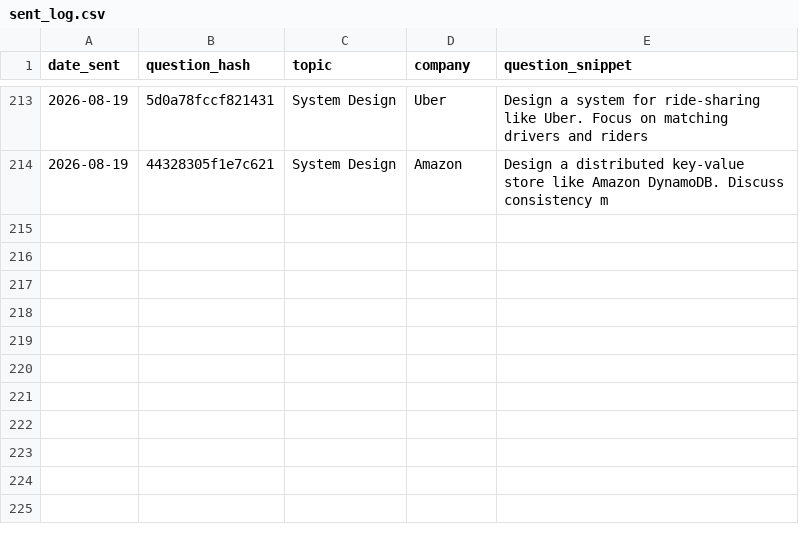
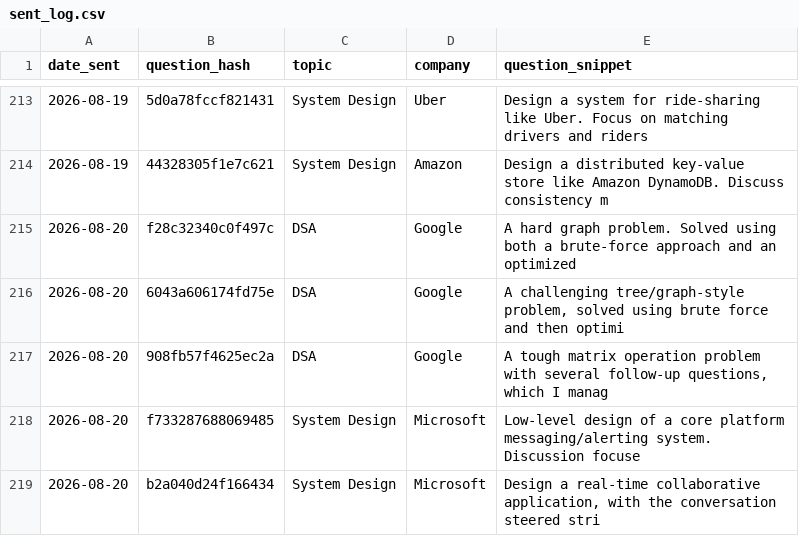
Before and after one commit to ayush95123/daily-iq, a CSV file: sent_log.csv, drawn as a sheet; only a part is shown, gaps mark what is left out; the diff names each change by its address in the sheet, - before the commit and + after, or states it on an @@ line.

```diff
--- a/sent_log.csv
+++ b/sent_log.csv
+row 215: 2026-08-20 | f28c32340c0f497c | DSA | Google | A hard graph problem. Solved using both a brute-force approach and an optimized
+row 216: 2026-08-20 | 6043a606174fd75e | DSA | Google | A challenging tree/graph-style problem, solved using brute force and then optimi
+row 217: 2026-08-20 | 908fb57f4625ec2a | DSA | Google | A tough matrix operation problem with several follow-up questions, which I manag
+row 218: 2026-08-20 | f733287688069485 | System Design | Microsoft | Low-level design of a core platform messaging/alerting system. Discussion focuse
+row 219: 2026-08-20 | b2a040d24f166434 | System Design | Microsoft | Design a real-time collaborative application, with the conversation steered stri
```
